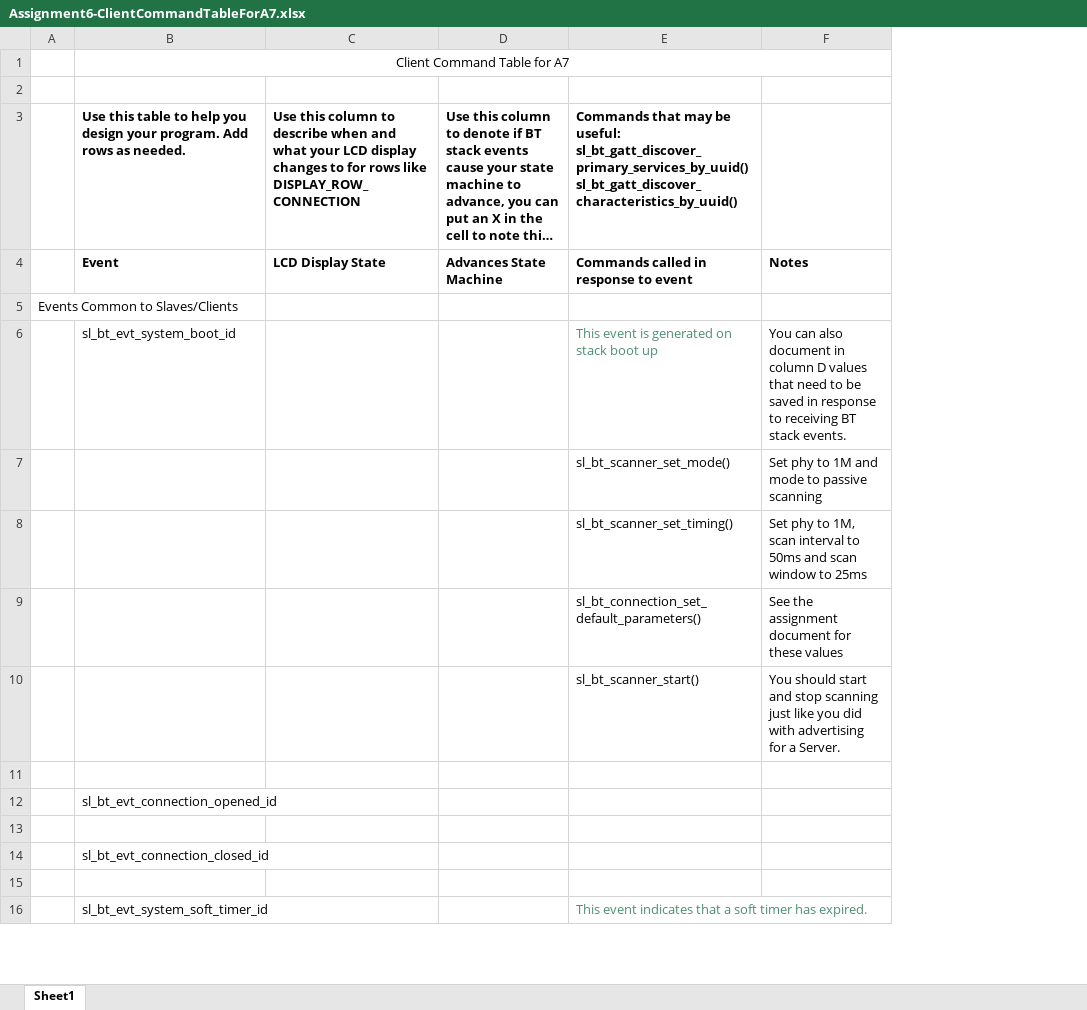
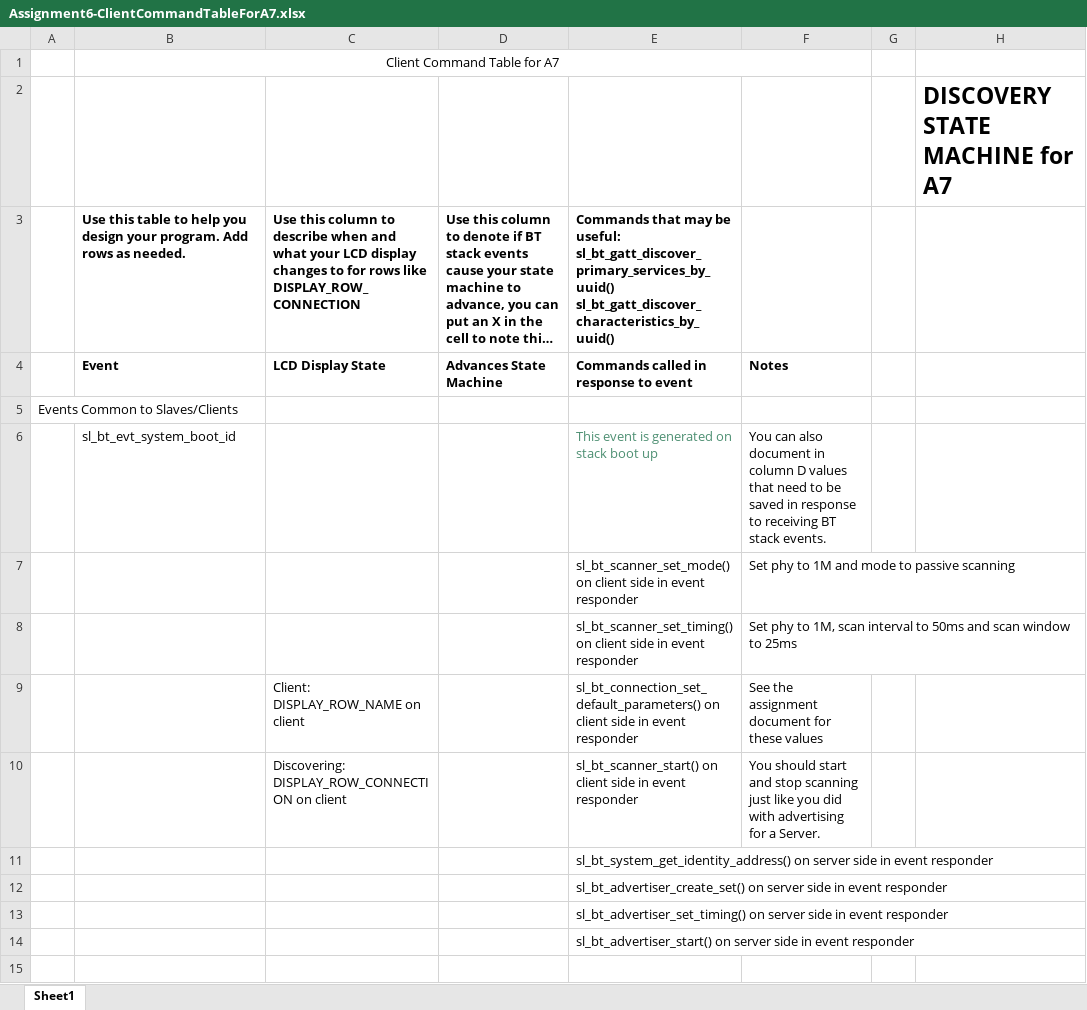
Before and after one commit to VisweshBaskaran/ECEN5813-IOT-A9, an Excel workbook: questions/Assignment6-ClientCommandTableForA7.xlsx, sheet Sheet1, drawn as a sheet; only a part is shown; long unchanged cells end in …; values as stored, in another font and other column widths than the file's, no borders; charts and pictures not drawn; removed rows and columns are numbered as before the commit, all else as after; ↵ is a line break in a cell; the diff covers the shown part only; the diff names each change by its address in the sheet, - before the commit and + after, or states it on an @@ line.

Commit message:
A6 Final Commit
Filled command table excel sheet

Added State Diagram

Finished LCD implementation

```diff
--- a/questions/Assignment6-ClientCommandTableForA7.xlsx (sheet Sheet1)
+++ b/questions/Assignment6-ClientCommandTableForA7.xlsx (sheet Sheet1)
-column E, rows 3-10: Commands that may be useful: ↵ sl_bt_gatt_discover_primary_services_by_uuid() ↵ sl_bt_gatt_discover_characteristics_by_uuid() | Commands called in response to event |  | This event is generated on stack boot up | sl_bt_scanner_set_mode() | sl_bt_scanner_set_timing() | sl_bt_connection_set_default_parameters() | sl_bt_scanner_start(); row 16: This event indicates that a soft timer has expired.
+column E, rows 3-14: Commands that may be useful: ↵ sl_bt_gatt_discover_primary_services_by_uuid() ↵ sl_bt_gatt_discover_characteristics_by_uuid() | Commands called in response to event |  | This event is generated on stack boot up | sl_bt_scanner_set_mode() on client side in event responder | sl_bt_scanner_set_timing() on client side in event responder | sl_bt_connection_set_default_parameters() on client side in event responder | sl_bt_scanner_start() on client side in event responder | sl_bt_system_get_identity_address() on server side in event responder | sl_bt_advertiser_create_set() on server side in event responder | sl_bt_advertiser_set_timing() on server side in event responder | sl_bt_advertiser_start() on server side in event responder
+column G, empty
+column H, row 2: DISCOVERY STATE MACHINE for A7
-C9: (empty)
+C9: Client: DISPLAY_ROW_NAME on client
-C10: (empty)
+C10: Discovering: DISPLAY_ROW_CONNECTION on client
-row 12:  | sl_bt_evt_connection_opened_id
-row 14:  | sl_bt_evt_connection_closed_id
-B14: sl_bt_evt_system_soft_timer_id
+B14: (empty)
+row 15: (empty)
```
Also changed, not shown: 10 added rows, 4 removed rows and 4 edited cells elsewhere in this sheet, charts or pictures, 12 other files.
